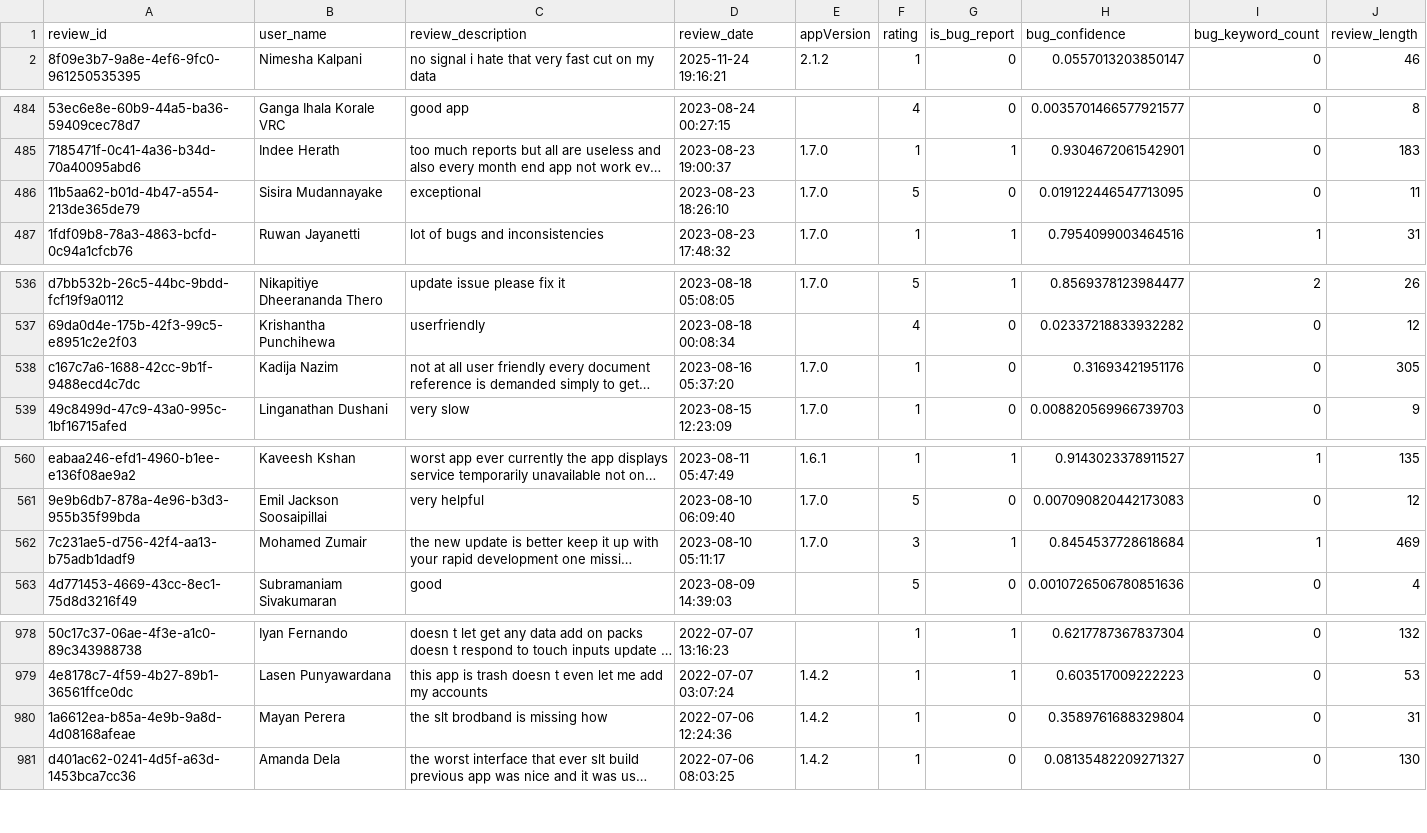
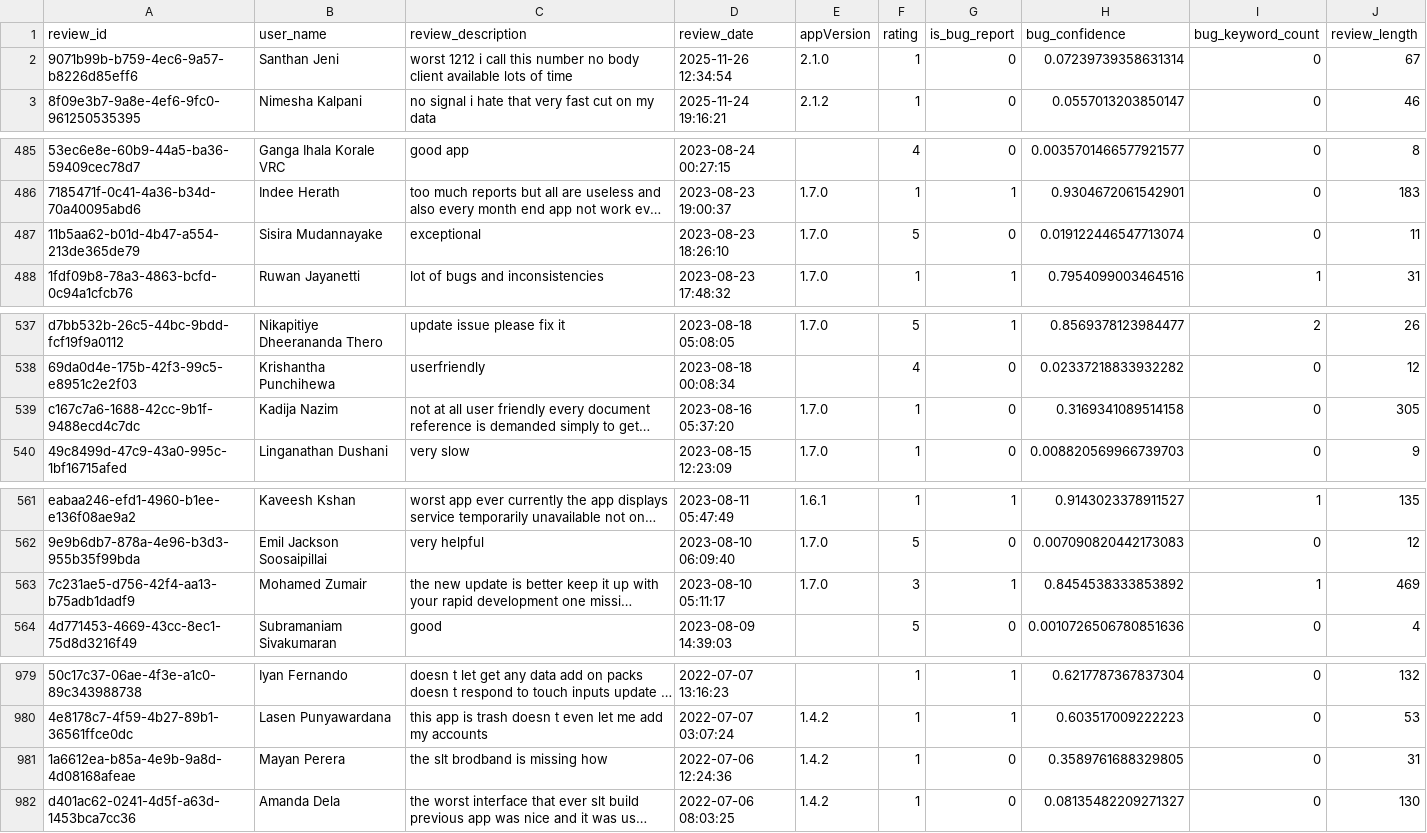
Before and after one commit to Team-SLT/slt-bug-analytics-dashboard, a CSV file: data/bug_predictions.csv, drawn as a sheet; only a part is shown, gaps mark what is left out; long unchanged cells end in …; addresses are those after the commit; the diff covers the shown part only; the diff names each change by its address in the sheet, - before the commit and + after, or states it on an @@ line.

```diff
--- a/data/bug_predictions.csv
+++ b/data/bug_predictions.csv
+row 2: 9071b99b-b759-4ec6-9a57-b8226d85eff6 | Santhan Jeni | worst 1212 i call this number no body client available lots of time | 2025-11-26 12:34:54 | 2.1.0 | 1 | 0 | 0.07239739358631314 | 0 | 67
-H487 (bug_confidence): 0.019122446547713095
+H487 (bug_confidence): 0.019122446547713074
-H539 (bug_confidence): 0.31693421951176
+H539 (bug_confidence): 0.3169341089514158
-H563 (bug_confidence): 0.8454537728618684
+H563 (bug_confidence): 0.8454538333853892
-H981 (bug_confidence): 0.3589761688329804
+H981 (bug_confidence): 0.3589761688329805
```
Also changed, not shown: 4 edited cells elsewhere in this file, data/prioritized_bugs.csv, data/slt_selfcare_google_reviews.csv, 1 other file.
